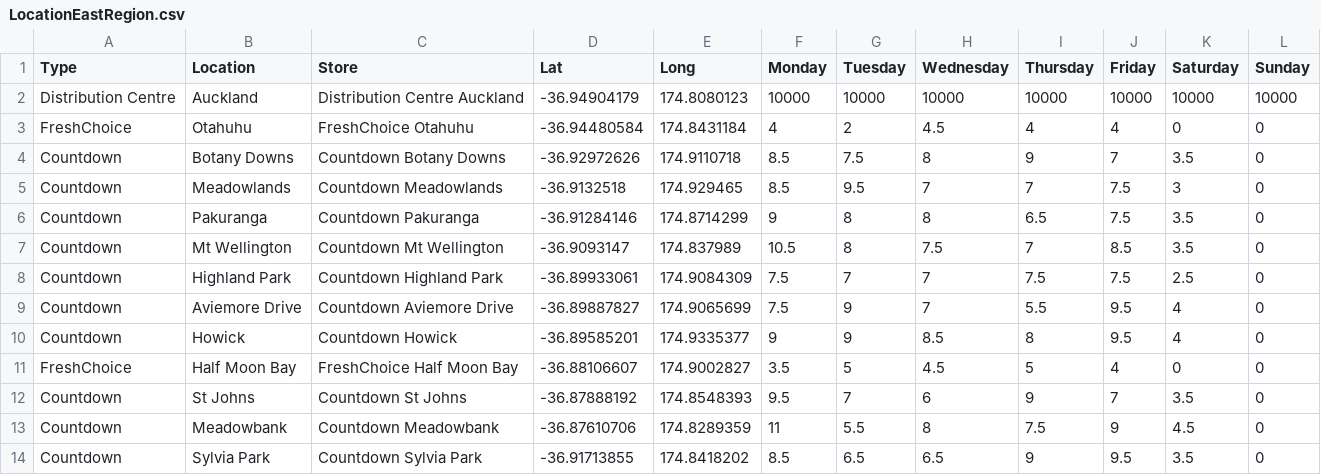
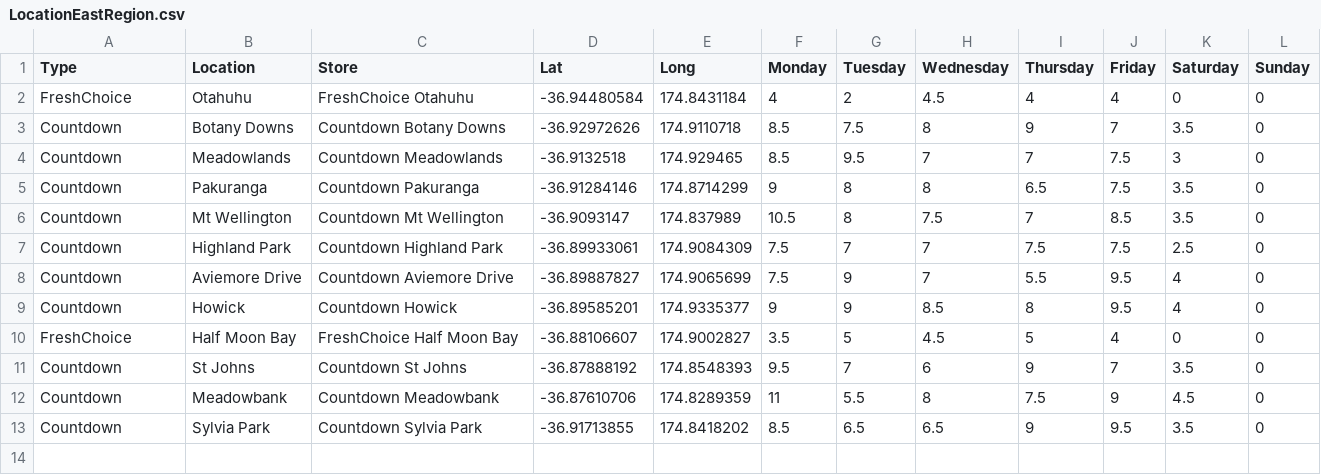
Before and after one commit to stho382/ENGSCI_Group_6_OR, a CSV file: data/LocationEastRegion.csv, drawn as a sheet; the diff names each change by its address in the sheet, - before the commit and + after, or states it on an @@ line.

```diff
--- a/data/LocationEastRegion.csv
+++ b/data/LocationEastRegion.csv
-row 2: Distribution Centre | Auckland | Distribution Centre Auckland | -36.94904179 | 174.8080123 | 10000 | 10000 | 10000 | 10000 | 10000 | 10000 | 10000
```
Also changed, not shown: data/LocationCentralNorth.csv, data/LocationNorthRegion.csv, 4 other files.
